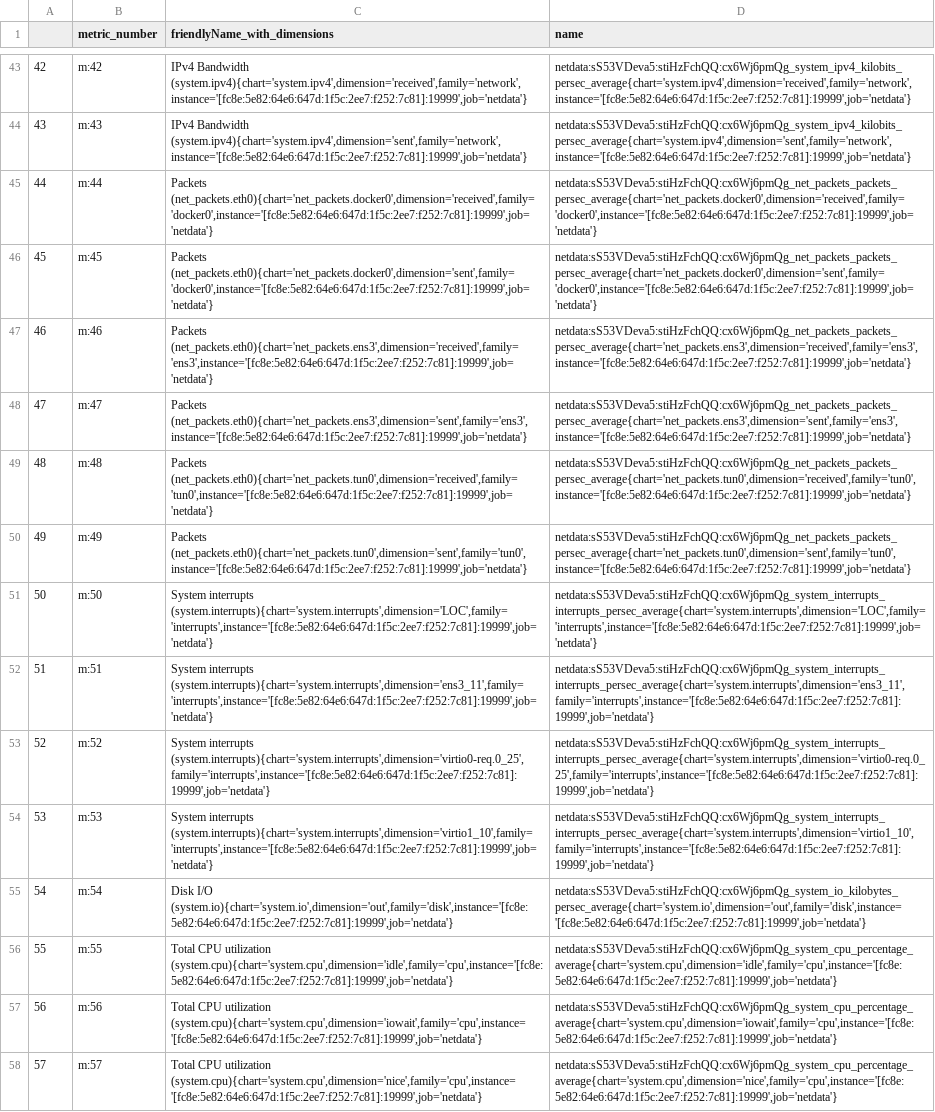
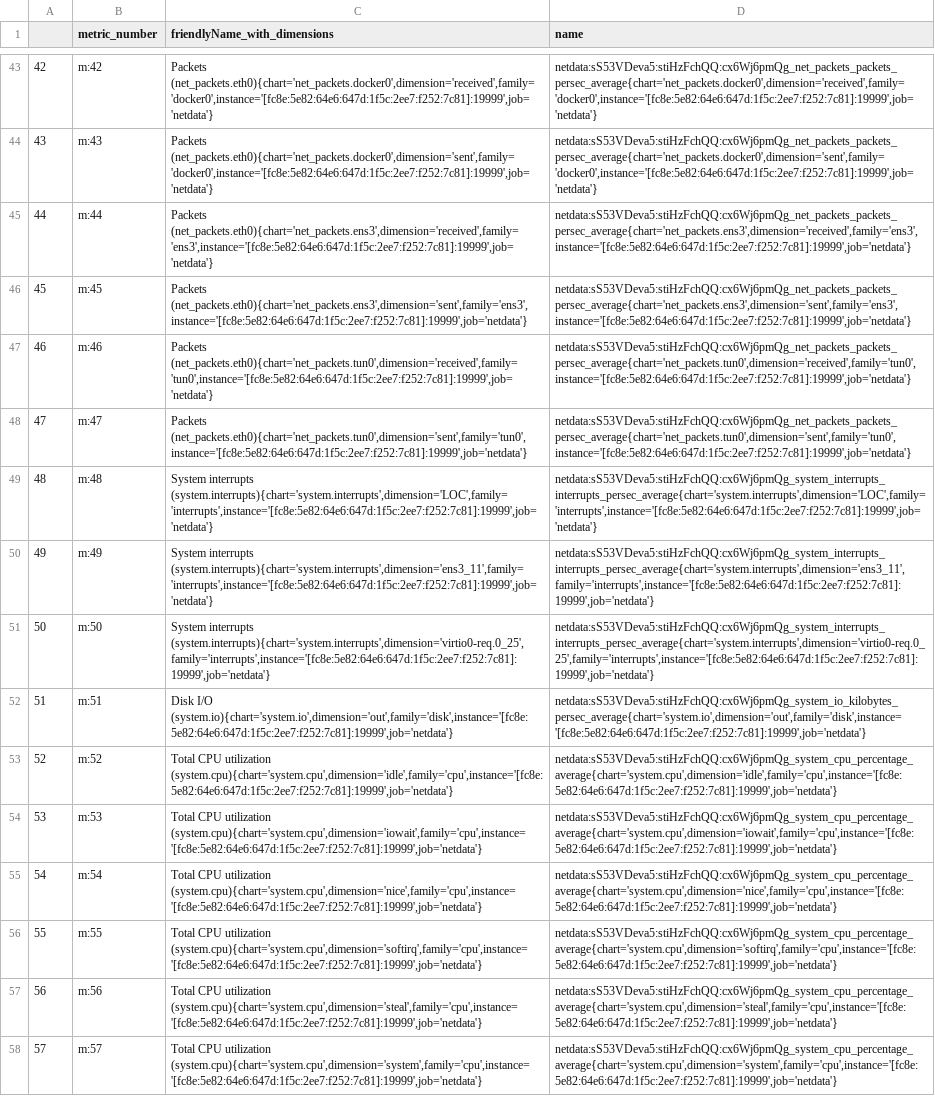
Before and after one commit to ubitech/Physiognomica, a CSV file: metrics_appendix.csv, drawn as a sheet; only a part is shown, gaps mark what is left out; the diff covers the shown part only; the diff names each change by its address in the sheet, - before the commit and + after, or states it on an @@ line.

```diff
--- a/metrics_appendix.csv
+++ b/metrics_appendix.csv
-C43 (friendlyName_with_dimensions): IPv4 Bandwidth (system.ipv4){chart='system.ipv4',dimension='received',family='network',instance='[fc8e:5e82:64e6:647d:1f5c:2ee7:f252:7c81]:19999',job='netdata'}
+C43 (friendlyName_with_dimensions): Packets (net_packets.eth0){chart='net_packets.docker0',dimension='received',family='docker0',instance='[fc8e:5e82:64e6:647d:1f5c:2ee7:f252:7c81]:19999',job='netdata'}
-D43 (name): netdata:sS53VDeva5:stiHzFchQQ:cx6Wj6pmQg_system_ipv4_kilobits_persec_average{chart='system.ipv4',dimension='received',family='network',instance='[fc8e:5e82:64e6:647d:1f5c:2ee7:f252:7c81]:19999',job='netdata'}
+D43 (name): netdata:sS53VDeva5:stiHzFchQQ:cx6Wj6pmQg_net_packets_packets_persec_average{chart='net_packets.docker0',dimension='received',family='docker0',instance='[fc8e:5e82:64e6:647d:1f5c:2ee7:f252:7c81]:19999',job='netdata'}
-C44 (friendlyName_with_dimensions): IPv4 Bandwidth (system.ipv4){chart='system.ipv4',dimension='sent',family='network',instance='[fc8e:5e82:64e6:647d:1f5c:2ee7:f252:7c81]:19999',job='netdata'}
+C44 (friendlyName_with_dimensions): Packets (net_packets.eth0){chart='net_packets.docker0',dimension='sent',family='docker0',instance='[fc8e:5e82:64e6:647d:1f5c:2ee7:f252:7c81]:19999',job='netdata'}
-D44 (name): netdata:sS53VDeva5:stiHzFchQQ:cx6Wj6pmQg_system_ipv4_kilobits_persec_average{chart='system.ipv4',dimension='sent',family='network',instance='[fc8e:5e82:64e6:647d:1f5c:2ee7:f252:7c81]:19999',job='netdata'}
+D44 (name): netdata:sS53VDeva5:stiHzFchQQ:cx6Wj6pmQg_net_packets_packets_persec_average{chart='net_packets.docker0',dimension='sent',family='docker0',instance='[fc8e:5e82:64e6:647d:1f5c:2ee7:f252:7c81]:19999',job='netdata'}
-C45 (friendlyName_with_dimensions): Packets (net_packets.eth0){chart='net_packets.docker0',dimension='received',family='docker0',instance='[fc8e:5e82:64e6:647d:1f5c:2ee7:f252:7c81]:19999',job='netdata'}
+C45 (friendlyName_with_dimensions): Packets (net_packets.eth0){chart='net_packets.ens3',dimension='received',family='ens3',instance='[fc8e:5e82:64e6:647d:1f5c:2ee7:f252:7c81]:19999',job='netdata'}
-D45 (name): netdata:sS53VDeva5:stiHzFchQQ:cx6Wj6pmQg_net_packets_packets_persec_average{chart='net_packets.docker0',dimension='received',family='docker0',instance='[fc8e:5e82:64e6:647d:1f5c:2ee7:f252:7c81]:19999',job='netdata'}
+D45 (name): netdata:sS53VDeva5:stiHzFchQQ:cx6Wj6pmQg_net_packets_packets_persec_average{chart='net_packets.ens3',dimension='received',family='ens3',instance='[fc8e:5e82:64e6:647d:1f5c:2ee7:f252:7c81]:19999',job='netdata'}
-C46 (friendlyName_with_dimensions): Packets (net_packets.eth0){chart='net_packets.docker0',dimension='sent',family='docker0',instance='[fc8e:5e82:64e6:647d:1f5c:2ee7:f252:7c81]:19999',job='netdata'}
+C46 (friendlyName_with_dimensions): Packets (net_packets.eth0){chart='net_packets.ens3',dimension='sent',family='ens3',instance='[fc8e:5e82:64e6:647d:1f5c:2ee7:f252:7c81]:19999',job='netdata'}
-D46 (name): netdata:sS53VDeva5:stiHzFchQQ:cx6Wj6pmQg_net_packets_packets_persec_average{chart='net_packets.docker0',dimension='sent',family='docker0',instance='[fc8e:5e82:64e6:647d:1f5c:2ee7:f252:7c81]:19999',job='netdata'}
+D46 (name): netdata:sS53VDeva5:stiHzFchQQ:cx6Wj6pmQg_net_packets_packets_persec_average{chart='net_packets.ens3',dimension='sent',family='ens3',instance='[fc8e:5e82:64e6:647d:1f5c:2ee7:f252:7c81]:19999',job='netdata'}
-C47 (friendlyName_with_dimensions): Packets (net_packets.eth0){chart='net_packets.ens3',dimension='received',family='ens3',instance='[fc8e:5e82:64e6:647d:1f5c:2ee7:f252:7c81]:19999',job='netdata'}
+C47 (friendlyName_with_dimensions): Packets (net_packets.eth0){chart='net_packets.tun0',dimension='received',family='tun0',instance='[fc8e:5e82:64e6:647d:1f5c:2ee7:f252:7c81]:19999',job='netdata'}
-D47 (name): netdata:sS53VDeva5:stiHzFchQQ:cx6Wj6pmQg_net_packets_packets_persec_average{chart='net_packets.ens3',dimension='received',family='ens3',instance='[fc8e:5e82:64e6:647d:1f5c:2ee7:f252:7c81]:19999',job='netdata'}
+D47 (name): netdata:sS53VDeva5:stiHzFchQQ:cx6Wj6pmQg_net_packets_packets_persec_average{chart='net_packets.tun0',dimension='received',family='tun0',instance='[fc8e:5e82:64e6:647d:1f5c:2ee7:f252:7c81]:19999',job='netdata'}
-C48 (friendlyName_with_dimensions): Packets (net_packets.eth0){chart='net_packets.ens3',dimension='sent',family='ens3',instance='[fc8e:5e82:64e6:647d:1f5c:2ee7:f252:7c81]:19999',job='netdata'}
+C48 (friendlyName_with_dimensions): Packets (net_packets.eth0){chart='net_packets.tun0',dimension='sent',family='tun0',instance='[fc8e:5e82:64e6:647d:1f5c:2ee7:f252:7c81]:19999',job='netdata'}
-D48 (name): netdata:sS53VDeva5:stiHzFchQQ:cx6Wj6pmQg_net_packets_packets_persec_average{chart='net_packets.ens3',dimension='sent',family='ens3',instance='[fc8e:5e82:64e6:647d:1f5c:2ee7:f252:7c81]:19999',job='netdata'}
+D48 (name): netdata:sS53VDeva5:stiHzFchQQ:cx6Wj6pmQg_net_packets_packets_persec_average{chart='net_packets.tun0',dimension='sent',family='tun0',instance='[fc8e:5e82:64e6:647d:1f5c:2ee7:f252:7c81]:19999',job='netdata'}
-C49 (friendlyName_with_dimensions): Packets (net_packets.eth0){chart='net_packets.tun0',dimension='received',family='tun0',instance='[fc8e:5e82:64e6:647d:1f5c:2ee7:f252:7c81]:19999',job='netdata'}
+C49 (friendlyName_with_dimensions): System interrupts (system.interrupts){chart='system.interrupts',dimension='LOC',family='interrupts',instance='[fc8e:5e82:64e6:647d:1f5c:2ee7:f252:7c81]:19999',job='netdata'}
-D49 (name): netdata:sS53VDeva5:stiHzFchQQ:cx6Wj6pmQg_net_packets_packets_persec_average{chart='net_packets.tun0',dimension='received',family='tun0',instance='[fc8e:5e82:64e6:647d:1f5c:2ee7:f252:7c81]:19999',job='netdata'}
+D49 (name): netdata:sS53VDeva5:stiHzFchQQ:cx6Wj6pmQg_system_interrupts_interrupts_persec_average{chart='system.interrupts',dimension='LOC',family='interrupts',instance='[fc8e:5e82:64e6:647d:1f5c:2ee7:f252:7c81]:19999',job='netdata'}
-C50 (friendlyName_with_dimensions): Packets (net_packets.eth0){chart='net_packets.tun0',dimension='sent',family='tun0',instance='[fc8e:5e82:64e6:647d:1f5c:2ee7:f252:7c81]:19999',job='netdata'}
+C50 (friendlyName_with_dimensions): System interrupts (system.interrupts){chart='system.interrupts',dimension='ens3_11',family='interrupts',instance='[fc8e:5e82:64e6:647d:1f5c:2ee7:f252:7c81]:19999',job='netdata'}
-D50 (name): netdata:sS53VDeva5:stiHzFchQQ:cx6Wj6pmQg_net_packets_packets_persec_average{chart='net_packets.tun0',dimension='sent',family='tun0',instance='[fc8e:5e82:64e6:647d:1f5c:2ee7:f252:7c81]:19999',job='netdata'}
+D50 (name): netdata:sS53VDeva5:stiHzFchQQ:cx6Wj6pmQg_system_interrupts_interrupts_persec_average{chart='system.interrupts',dimension='ens3_11',family='interrupts',instance='[fc8e:5e82:64e6:647d:1f5c:2ee7:f252:7c81]:19999',job='netdata'}
-C51 (friendlyName_with_dimensions): System interrupts (system.interrupts){chart='system.interrupts',dimension='LOC',family='interrupts',instance='[fc8e:5e82:64e6:647d:1f5c:2ee7:f252:7c81]:19999',job='netdata'}
+C51 (friendlyName_with_dimensions): System interrupts (system.interrupts){chart='system.interrupts',dimension='virtio0-req.0_25',family='interrupts',instance='[fc8e:5e82:64e6:647d:1f5c:2ee7:f252:7c81]:19999',job='netdata'}
-D51 (name): netdata:sS53VDeva5:stiHzFchQQ:cx6Wj6pmQg_system_interrupts_interrupts_persec_average{chart='system.interrupts',dimension='LOC',family='interrupts',instance='[fc8e:5e82:64e6:647d:1f5c:2ee7:f252:7c81]:19999',job='netdata'}
+D51 (name): netdata:sS53VDeva5:stiHzFchQQ:cx6Wj6pmQg_system_interrupts_interrupts_persec_average{chart='system.interrupts',dimension='virtio0-req.0_25',family='interrupts',instance='[fc8e:5e82:64e6:647d:1f5c:2ee7:f252:7c81]:19999',job='netdata'}
-C52 (friendlyName_with_dimensions): System interrupts (system.interrupts){chart='system.interrupts',dimension='ens3_11',family='interrupts',instance='[fc8e:5e82:64e6:647d:1f5c:2ee7:f252:7c81]:19999',job='netdata'}
+C52 (friendlyName_with_dimensions): Disk I/O (system.io){chart='system.io',dimension='out',family='disk',instance='[fc8e:5e82:64e6:647d:1f5c:2ee7:f252:7c81]:19999',job='netdata'}
-D52 (name): netdata:sS53VDeva5:stiHzFchQQ:cx6Wj6pmQg_system_interrupts_interrupts_persec_average{chart='system.interrupts',dimension='ens3_11',family='interrupts',instance='[fc8e:5e82:64e6:647d:1f5c:2ee7:f252:7c81]:19999',job='netdata'}
+D52 (name): netdata:sS53VDeva5:stiHzFchQQ:cx6Wj6pmQg_system_io_kilobytes_persec_average{chart='system.io',dimension='out',family='disk',instance='[fc8e:5e82:64e6:647d:1f5c:2ee7:f252:7c81]:19999',job='netdata'}
-C53 (friendlyName_with_dimensions): System interrupts (system.interrupts){chart='system.interrupts',dimension='virtio0-req.0_25',family='interrupts',instance='[fc8e:5e82:64e6:647d:1f5c:2ee7:f252:7c81]:19999',job='netdata'}
+C53 (friendlyName_with_dimensions): Total CPU utilization (system.cpu){chart='system.cpu',dimension='idle',family='cpu',instance='[fc8e:5e82:64e6:647d:1f5c:2ee7:f252:7c81]:19999',job='netdata'}
-D53 (name): netdata:sS53VDeva5:stiHzFchQQ:cx6Wj6pmQg_system_interrupts_interrupts_persec_average{chart='system.interrupts',dimension='virtio0-req.0_25',family='interrupts',instance='[fc8e:5e82:64e6:647d:1f5c:2ee7:f252:7c81]:19999',job='netdata'}
+D53 (name): netdata:sS53VDeva5:stiHzFchQQ:cx6Wj6pmQg_system_cpu_percentage_average{chart='system.cpu',dimension='idle',family='cpu',instance='[fc8e:5e82:64e6:647d:1f5c:2ee7:f252:7c81]:19999',job='netdata'}
-C54 (friendlyName_with_dimensions): System interrupts (system.interrupts){chart='system.interrupts',dimension='virtio1_10',family='interrupts',instance='[fc8e:5e82:64e6:647d:1f5c:2ee7:f252:7c81]:19999',job='netdata'}
+C54 (friendlyName_with_dimensions): Total CPU utilization (system.cpu){chart='system.cpu',dimension='iowait',family='cpu',instance='[fc8e:5e82:64e6:647d:1f5c:2ee7:f252:7c81]:19999',job='netdata'}
-D54 (name): netdata:sS53VDeva5:stiHzFchQQ:cx6Wj6pmQg_system_interrupts_interrupts_persec_average{chart='system.interrupts',dimension='virtio1_10',family='interrupts',instance='[fc8e:5e82:64e6:647d:1f5c:2ee7:f252:7c81]:19999',job='netdata'}
+D54 (name): netdata:sS53VDeva5:stiHzFchQQ:cx6Wj6pmQg_system_cpu_percentage_average{chart='system.cpu',dimension='iowait',family='cpu',instance='[fc8e:5e82:64e6:647d:1f5c:2ee7:f252:7c81]:19999',job='netdata'}
-C55 (friendlyName_with_dimensions): Disk I/O (system.io){chart='system.io',dimension='out',family='disk',instance='[fc8e:5e82:64e6:647d:1f5c:2ee7:f252:7c81]:19999',job='netdata'}
+C55 (friendlyName_with_dimensions): Total CPU utilization (system.cpu){chart='system.cpu',dimension='nice',family='cpu',instance='[fc8e:5e82:64e6:647d:1f5c:2ee7:f252:7c81]:19999',job='netdata'}
-D55 (name): netdata:sS53VDeva5:stiHzFchQQ:cx6Wj6pmQg_system_io_kilobytes_persec_average{chart='system.io',dimension='out',family='disk',instance='[fc8e:5e82:64e6:647d:1f5c:2ee7:f252:7c81]:19999',job='netdata'}
+D55 (name): netdata:sS53VDeva5:stiHzFchQQ:cx6Wj6pmQg_system_cpu_percentage_average{chart='system.cpu',dimension='nice',family='cpu',instance='[fc8e:5e82:64e6:647d:1f5c:2ee7:f252:7c81]:19999',job='netdata'}
-C56 (friendlyName_with_dimensions): …CPU utilization (system.cpu){chart='system.cpu',dimension='idle',family='cpu',instance='[fc8e:5e82:64e6:647d:1f5c:2ee7:f252:7c81]:19999',job='netdata'}
+C56 (friendlyName_with_dimensions): …CPU utilization (system.cpu){chart='system.cpu',dimension='softirq',family='cpu',instance='[fc8e:5e82:64e6:647d:1f5c:2ee7:f252:7c81]:19999',job='netdata'}
-D56 (name): netdata:sS53VDeva5:stiHzFchQQ:cx6Wj6pmQg_system_cpu_percentage_average{chart='system.cpu',dimension='idle',family='cpu',instance='[fc8e:5e82:64e6:647d:1f5c:2ee7:f252:7c81]:19999',job='netdata'}
+D56 (name): netdata:sS53VDeva5:stiHzFchQQ:cx6Wj6pmQg_system_cpu_percentage_average{chart='system.cpu',dimension='softirq',family='cpu',instance='[fc8e:5e82:64e6:647d:1f5c:2ee7:f252:7c81]:19999',job='netdata'}
-C57 (friendlyName_with_dimensions): …CPU utilization (system.cpu){chart='system.cpu',dimension='iowait',family='cpu',instance='[fc8e:5e82:64e6:647d:1f5c:2ee7:f252:7c81]:19999',job='netdata'}
+C57 (friendlyName_with_dimensions): …CPU utilization (system.cpu){chart='system.cpu',dimension='steal',family='cpu',instance='[fc8e:5e82:64e6:647d:1f5c:2ee7:f252:7c81]:19999',job='netdata'}
-D57 (name): netdata:sS53VDeva5:stiHzFchQQ:cx6Wj6pmQg_system_cpu_percentage_average{chart='system.cpu',dimension='iowait',family='cpu',instance='[fc8e:5e82:64e6:647d:1f5c:2ee7:f252:7c81]:19999',job='netdata'}
+D57 (name): netdata:sS53VDeva5:stiHzFchQQ:cx6Wj6pmQg_system_cpu_percentage_average{chart='system.cpu',dimension='steal',family='cpu',instance='[fc8e:5e82:64e6:647d:1f5c:2ee7:f252:7c81]:19999',job='netdata'}
-C58 (friendlyName_with_dimensions): …CPU utilization (system.cpu){chart='system.cpu',dimension='nice',family='cpu',instance='[fc8e:5e82:64e6:647d:1f5c:2ee7:f252:7c81]:19999',job='netdata'}
+C58 (friendlyName_with_dimensions): …CPU utilization (system.cpu){chart='system.cpu',dimension='system',family='cpu',instance='[fc8e:5e82:64e6:647d:1f5c:2ee7:f252:7c81]:19999',job='netdata'}
-D58 (name): netdata:sS53VDeva5:stiHzFchQQ:cx6Wj6pmQg_system_cpu_percentage_average{chart='system.cpu',dimension='nice',family='cpu',instance='[fc8e:5e82:64e6:647d:1f5c:2ee7:f252:7c81]:19999',job='netdata'}
+D58 (name): netdata:sS53VDeva5:stiHzFchQQ:cx6Wj6pmQg_system_cpu_percentage_average{chart='system.cpu',dimension='system',family='cpu',instance='[fc8e:5e82:64e6:647d:1f5c:2ee7:f252:7c81]:19999',job='netdata'}
```
Also changed, not shown: 3 removed rows and 54 edited cells elsewhere in this file, 6 other files.
